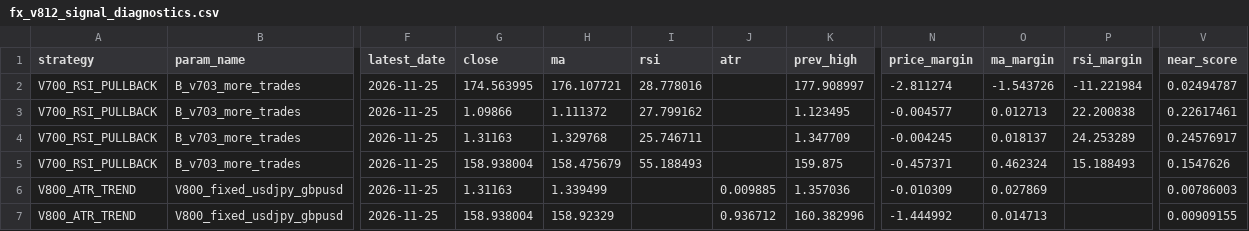
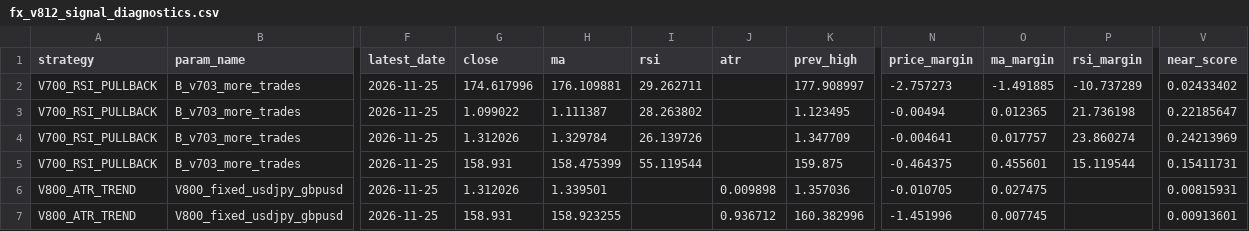
Before and after one commit to pengin01/Fx-Trade-System, a CSV file: fx_v812_signal_diagnostics.csv, drawn as a sheet; only a part is shown, gaps mark what is left out; the diff names each change by its address in the sheet, - before the commit and + after, or states it on an @@ line.

```diff
--- a/fx_v812_signal_diagnostics.csv
+++ b/fx_v812_signal_diagnostics.csv
-G2 (close): 174.563995
+G2 (close): 174.617996
-H2 (ma): 176.107721
+H2 (ma): 176.109881
-I2 (rsi): 28.778016
+I2 (rsi): 29.262711
-N2 (price_margin): -2.811274
+N2 (price_margin): -2.757273
-O2 (ma_margin): -1.543726
+O2 (ma_margin): -1.491885
-P2 (rsi_margin): -11.221984
+P2 (rsi_margin): -10.737289
-V2 (near_score): 0.02494787
+V2 (near_score): 0.02433402
-G3 (close): 1.09866
+G3 (close): 1.099022
-H3 (ma): 1.111372
+H3 (ma): 1.111387
-I3 (rsi): 27.799162
+I3 (rsi): 28.263802
-N3 (price_margin): -0.004577
+N3 (price_margin): -0.00494
-O3 (ma_margin): 0.012713
+O3 (ma_margin): 0.012365
-P3 (rsi_margin): 22.200838
+P3 (rsi_margin): 21.736198
-V3 (near_score): 0.22617461
+V3 (near_score): 0.22185647
-G4 (close): 1.31163
+G4 (close): 1.312026
-H4 (ma): 1.329768
+H4 (ma): 1.329784
-I4 (rsi): 25.746711
+I4 (rsi): 26.139726
-N4 (price_margin): -0.004245
+N4 (price_margin): -0.004641
-O4 (ma_margin): 0.018137
+O4 (ma_margin): 0.017757
-P4 (rsi_margin): 24.253289
+P4 (rsi_margin): 23.860274
-V4 (near_score): 0.24576917
+V4 (near_score): 0.24213969
-G5 (close): 158.938004
+G5 (close): 158.931
-H5 (ma): 158.475679
+H5 (ma): 158.475399
-I5 (rsi): 55.188493
+I5 (rsi): 55.119544
-N5 (price_margin): -0.457371
+N5 (price_margin): -0.464375
-O5 (ma_margin): 0.462324
+O5 (ma_margin): 0.455601
-P5 (rsi_margin): 15.188493
+P5 (rsi_margin): 15.119544
-V5 (near_score): 0.1547626
+V5 (near_score): 0.15411731
-G6 (close): 1.31163
+G6 (close): 1.312026
-H6 (ma): 1.339499
+H6 (ma): 1.339501
-J6 (atr): 0.009885
+J6 (atr): 0.009898
-N6 (price_margin): -0.010309
+N6 (price_margin): -0.010705
-O6 (ma_margin): 0.027869
+O6 (ma_margin): 0.027475
-V6 (near_score): 0.00786003
+V6 (near_score): 0.00815931
-G7 (close): 158.938004
+G7 (close): 158.931
-H7 (ma): 158.92329
+H7 (ma): 158.923255
-N7 (price_margin): -1.444992
+N7 (price_margin): -1.451996
-O7 (ma_margin): 0.014713
+O7 (ma_margin): 0.007745
-V7 (near_score): 0.00909155
+V7 (near_score): 0.00913601
```
Also changed, not shown: fx_v811_equity.csv, 3 other files.
